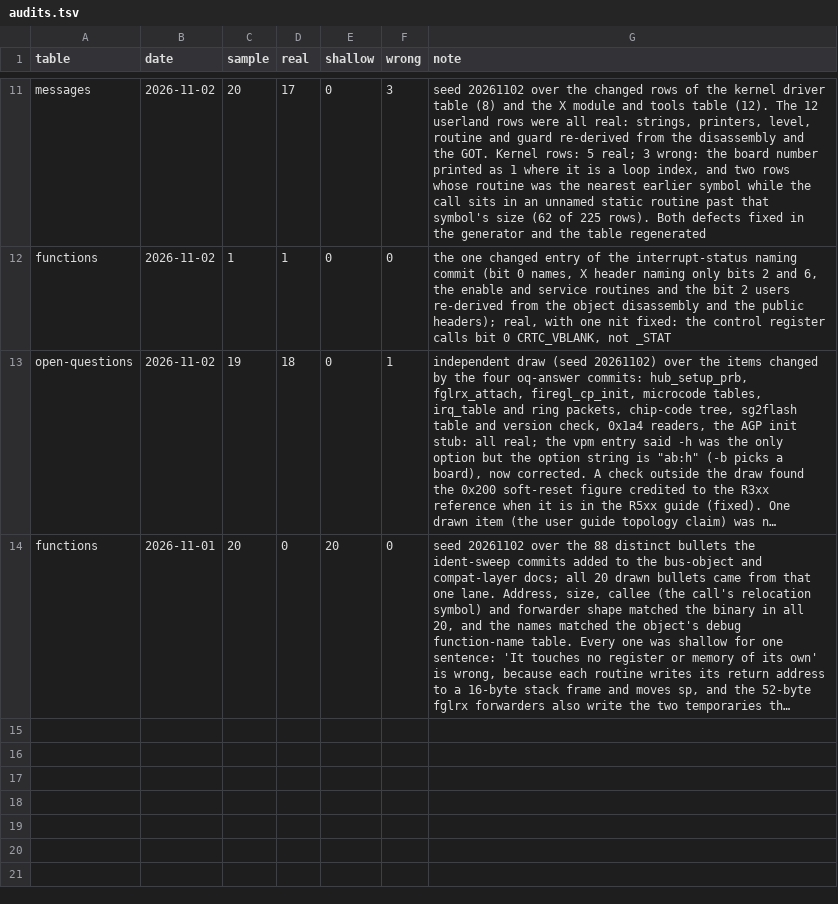
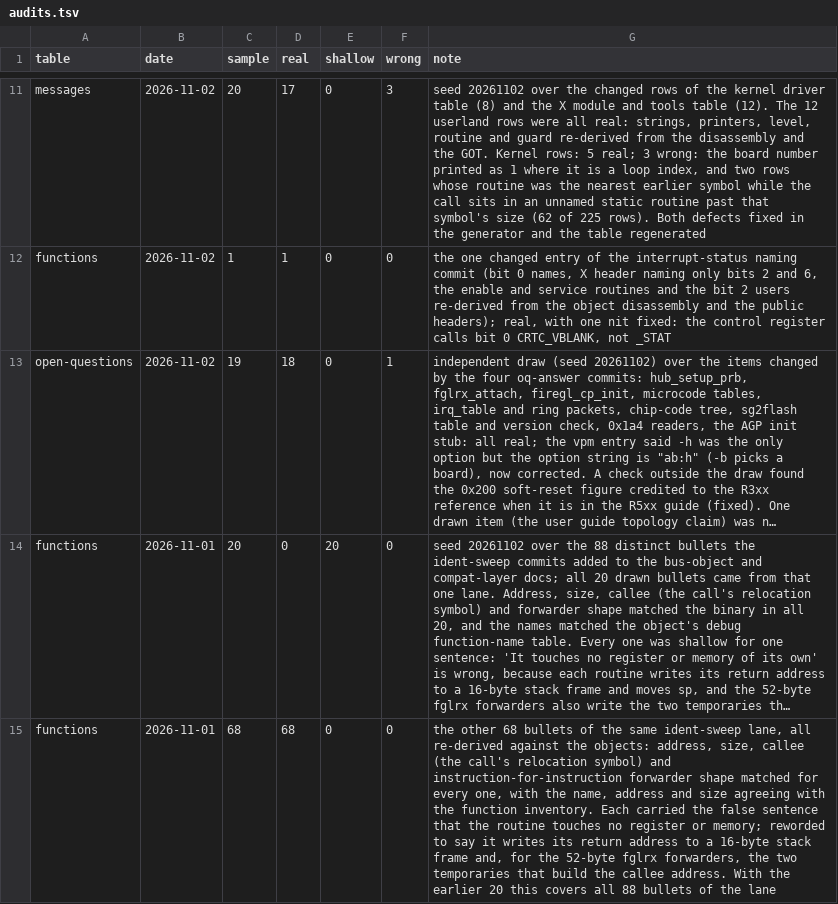
Before and after one commit to jamesbraid/voyager, a TSV file: docs/inventory/audits.tsv, drawn as a sheet; only a part is shown, gaps mark what is left out; long unchanged cells end in …; the diff names each change by its address in the sheet, - before the commit and + after, or states it on an @@ line.

Commit message:
docs/kernel-bus-objects: say what the remaining forwarders write
The forwarder entries said each routine touches no register or memory
of its own. That is wrong: each saves its return address in a 16-byte
stack frame, and the 52-byte fglrx forwarders also write the two
temporaries that build the callee's address. An audit already fixed
the twenty entries it drew; this fixes the other 68.

All 88 entries were re-checked against the objects: address, size,
callee relocation and the exact instruction sequence of each routine,
with name, address and size agreeing with the function inventory.

The three fglrx rows the audit had moved to understood go back to
located. That status came from their sentence being unique; with all
seventeen 52-byte entries worded alike they are templated like the
28-byte ones.

```diff
--- a/docs/inventory/audits.tsv
+++ b/docs/inventory/audits.tsv
+row 15: functions | 2026-11-01 | 68 | 68 | 0 | 0 | the other 68 bullets of the same ident-sweep lane, all re-derived against the objects: address, size, callee (the call's relocation symbol) and instruction-for-instruction forwarder shape matched for every one, with the name, address and size agreeing with the function inventory. Each carried the false sentence that the routine touches no register or memory; reworded to say it writes its return address to a 16-byte stack frame and, for the 52-byte fglrx forwarders, the two temporaries that build the callee address. With the earlier 20 this covers all 88 bullets of the lane
```
Also changed, not shown: docs/inventory/summary.tsv, 4 other files.
